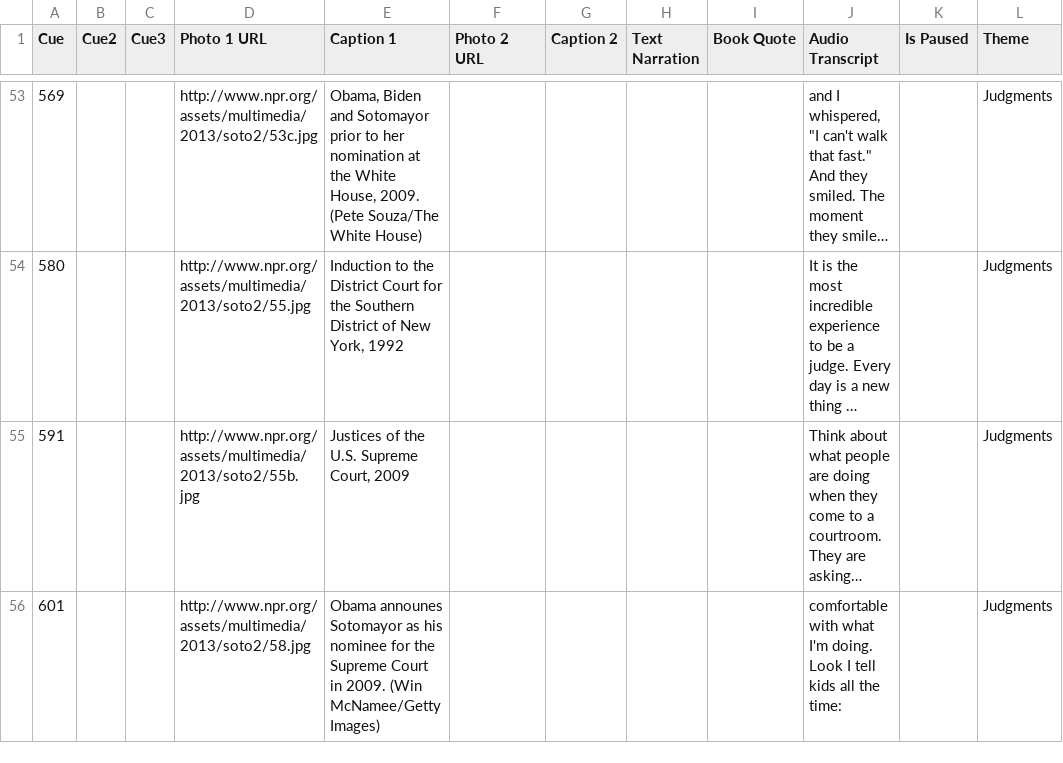
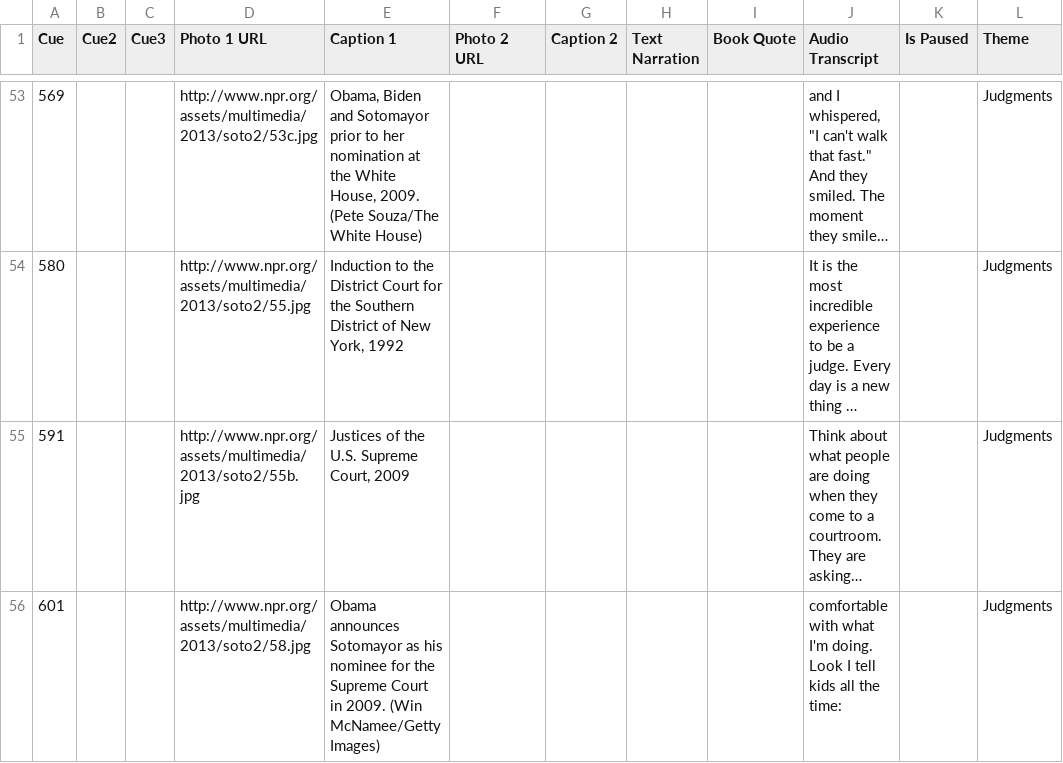
Before and after one commit to nprapps/sotomayor, a CSV file: data/slides.csv, drawn as a sheet; only a part is shown, gaps mark what is left out; long unchanged cells end in …; the diff covers the shown part only; the diff names each change by its address in the sheet, - before the commit and + after, or states it on an @@ line.

```diff
--- a/data/slides.csv
+++ b/data/slides.csv
-E56 (Caption 1): Obama announes Sotomayor as…
+E56 (Caption 1): Obama announces Sotomayor as…
```
Also changed, not shown: 14 edited cells elsewhere in this file, 1 other file.
